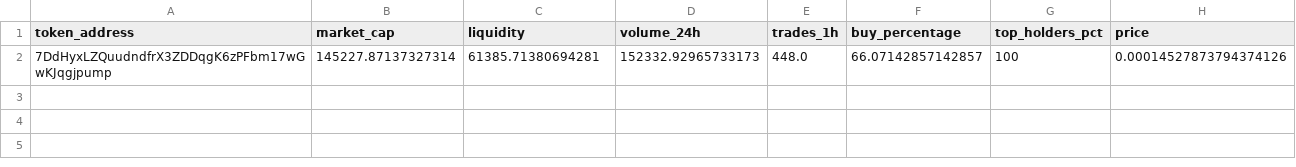
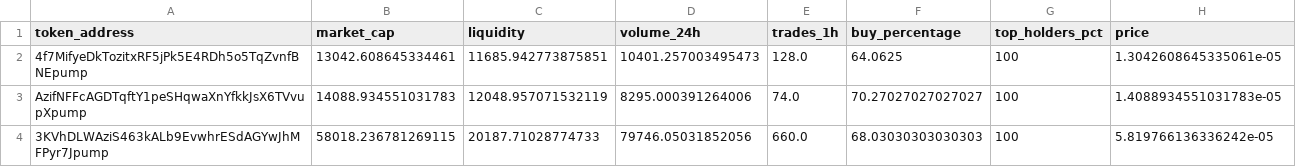
Before and after one commit to vttilv/moon-dev-ai-agents, a CSV file: src/data/transactions_analysis.csv, drawn as a sheet; removed rows and columns are numbered as before the commit, all else as after; the diff names each change by its address in the sheet, - before the commit and + after, or states it on an @@ line.

```diff
--- a/src/data/transactions_analysis.csv
+++ b/src/data/transactions_analysis.csv
-row 2: 7DdHyxLZQuudndfrX3ZDDqgK6zPFbm17wGwKJqgjpump | 145227.87137327314 | 61385.71380694281 | 152332.92965733173 | 448.0 | 66.07142857142857 | 100 | 0.00014527873794374126
+row 2: 4f7MifyeDkTozitxRF5jPk5E4RDh5o5TqZvnfBNEpump | 13042.608645334461 | 11685.942773875851 | 10401.257003495473 | 128.0 | 64.0625 | 100 | 1.3042608645335061e-05
+row 3: AzifNFFcAGDTqftY1peSHqwaXnYfkkJsX6TVvupXpump | 14088.934551031783 | 12048.957071532119 | 8295.000391264006 | 74.0 | 70.27027027027027 | 100 | 1.4088934551031783e-05
+row 4: 3KVhDLWAziS463kALb9EvwhrESdAGYwJhMFPyr7Jpump | 58018.236781269115 | 20187.71028774733 | 79746.05031852056 | 660.0 | 68.03030303030303 | 100 | 5.819766136336242e-05
```
Also changed, not shown: 2 other files.
